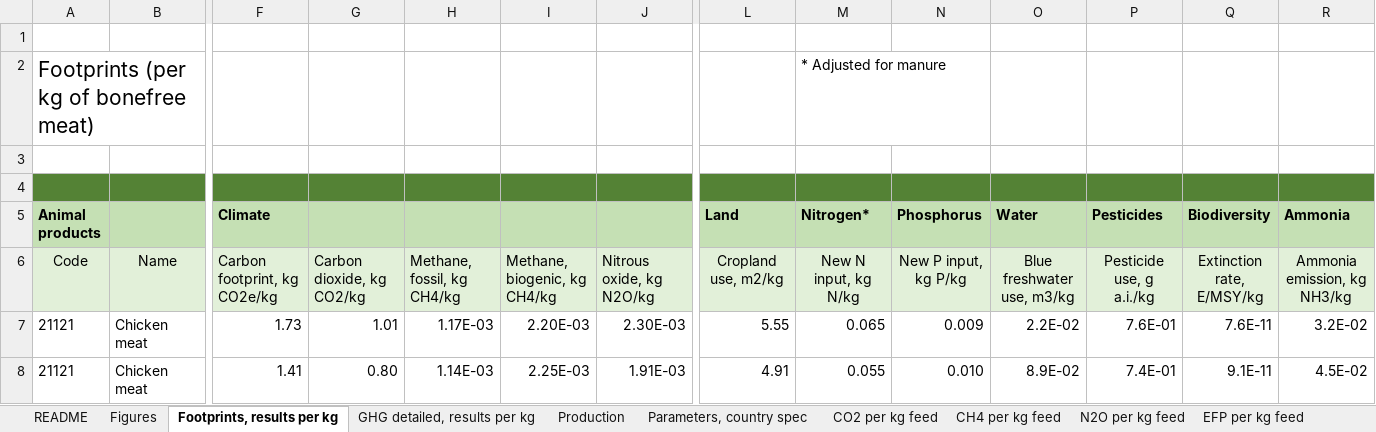
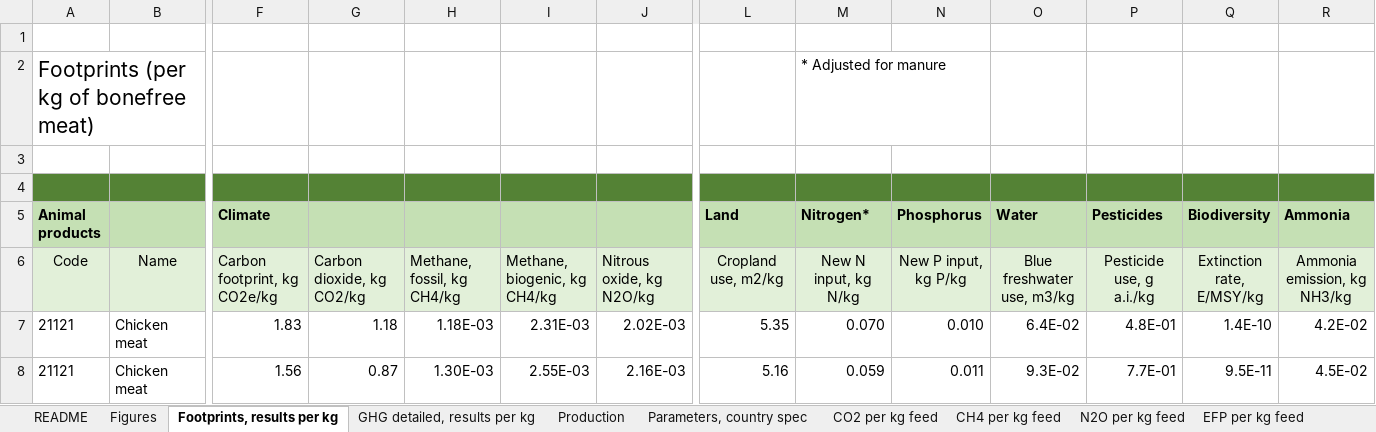
Before and after one commit to SLU-foodsystems/safad, an Excel workbook: data-preprocessing/rpc-footprints/2 - Livestock/Chicken.xlsx, sheet Footprints, results per kg, drawn as a sheet; only a part is shown, gaps mark what is left out; values as stored, in another font and other column widths than the file's, no borders; the diff covers the shown part only; the diff names each change by its address in the sheet, - before the commit and + after, or states it on an @@ line.

```diff
--- a/data-preprocessing/rpc-footprints/2 - Livestock/Chicken.xlsx (sheet Footprints, results per kg)
+++ b/data-preprocessing/rpc-footprints/2 - Livestock/Chicken.xlsx (sheet Footprints, results per kg)
-F7 (Climate): 1.73
+F7 (Climate): 1.83
-G7: 1.01
+G7: 1.18
-H7: 1.17E-03
+H7: 1.18E-03
-I7: 2.20E-03
+I7: 2.31E-03
-J7: 2.30E-03
+J7: 2.02E-03
-L7 (Land): 5.55
+L7 (Land): 5.35
-M7 (Nitrogen*): 0.065
+M7 (Nitrogen*): 0.070
-N7 (Phosphorus): 0.009
+N7 (Phosphorus): 0.010
-O7 (Water): 2.2E-02
+O7 (Water): 6.4E-02
-P7 (Pesticides): 7.6E-01
+P7 (Pesticides): 4.8E-01
-Q7 (Biodiversity): 7.6E-11
+Q7 (Biodiversity): 1.4E-10
-R7 (Ammonia): 3.2E-02
+R7 (Ammonia): 4.2E-02
-F8 (Climate): 1.41
+F8 (Climate): 1.56
-G8: 0.80
+G8: 0.87
-H8: 1.14E-03
+H8: 1.30E-03
-I8: 2.25E-03
+I8: 2.55E-03
-J8: 1.91E-03
+J8: 2.16E-03
-L8 (Land): 4.91
+L8 (Land): 5.16
-M8 (Nitrogen*): 0.055
+M8 (Nitrogen*): 0.059
-N8 (Phosphorus): 0.010
+N8 (Phosphorus): 0.011
-O8 (Water): 8.9E-02
+O8 (Water): 9.3E-02
-P8 (Pesticides): 7.4E-01
+P8 (Pesticides): 7.7E-01
-Q8 (Biodiversity): 9.1E-11
+Q8 (Biodiversity): 9.5E-11
```
Also changed, not shown: 87 edited cells elsewhere in this sheet, sheet GHG detailed, results per kg, sheet Figures, sheet Parameters, country spec, sheet Production, sheet CH4 per kg feed, sheet N2O per kg feed, 2 more sheets, formulas that keep their value, charts or pictures, data-preprocessing/rpc-footprints/2 - Livestock/Egg.xlsx, 1 other file.
